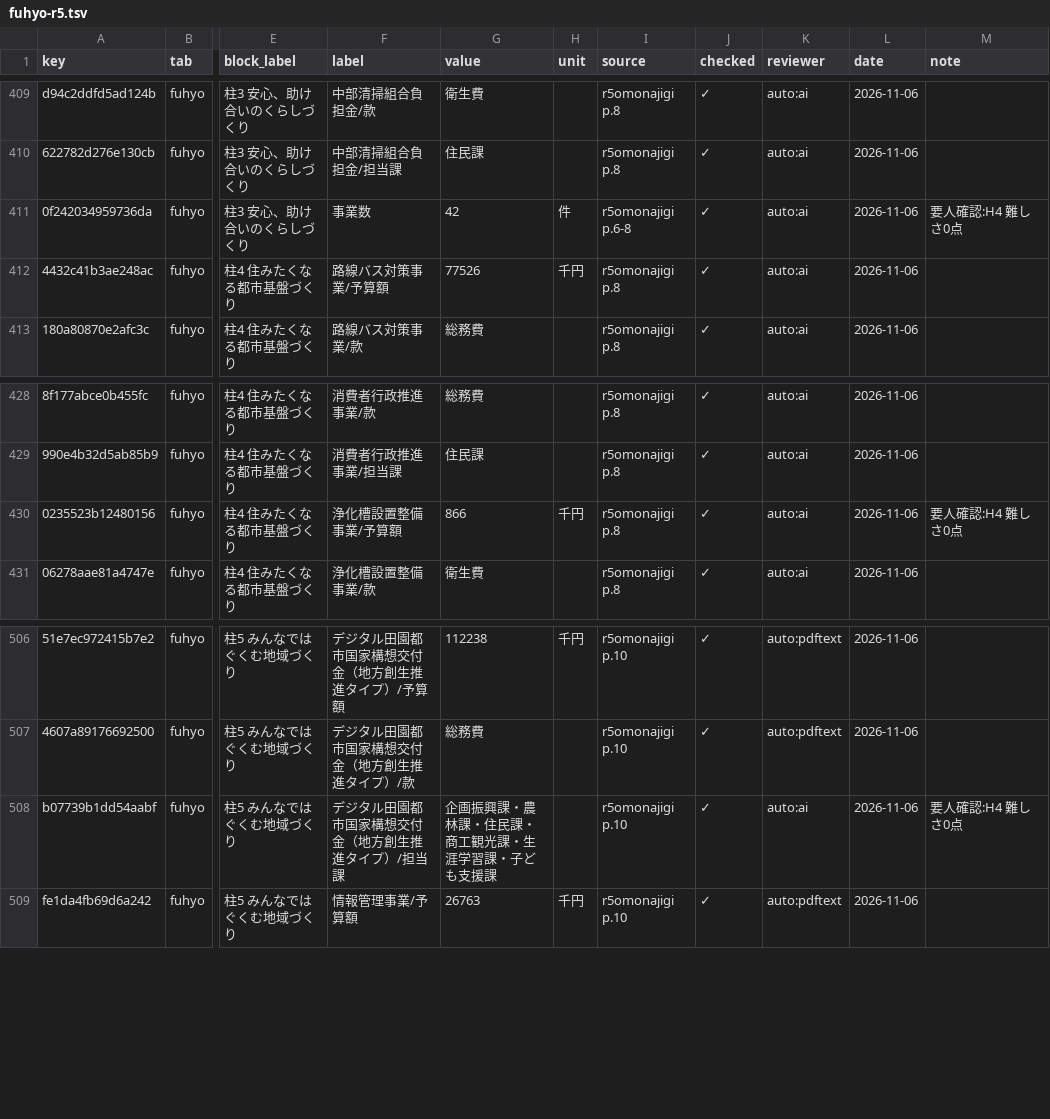
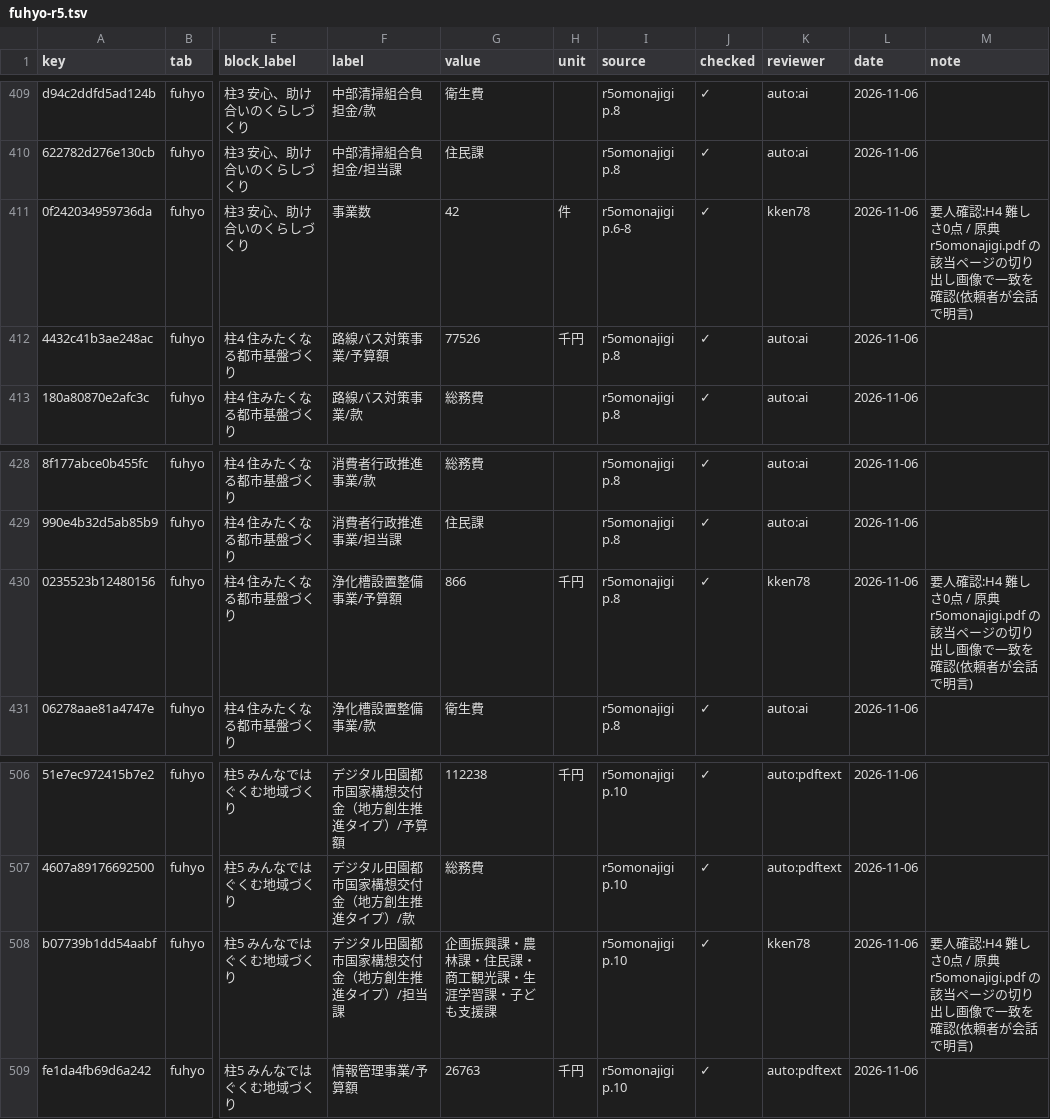
Before and after one commit to kken78/shiga-hino-plans, a TSV file: data/audit_log/fuhyo-r5.tsv, drawn as a sheet; only a part is shown, gaps mark what is left out; the diff names each change by its address in the sheet, - before the commit and + after, or states it on an @@ line.

```diff
--- a/data/audit_log/fuhyo-r5.tsv
+++ b/data/audit_log/fuhyo-r5.tsv
-K411 (reviewer): auto:ai
+K411 (reviewer): kken78
-M411 (note): 要人確認:H4 難しさ0点
+M411 (note): 要人確認:H4 難しさ0点 / 原典 r5omonajigi.pdf の該当ページの切り出し画像で一致を確認(依頼者が会話で明言)
-K430 (reviewer): auto:ai
+K430 (reviewer): kken78
-M430 (note): 要人確認:H4 難しさ0点
+M430 (note): 要人確認:H4 難しさ0点 / 原典 r5omonajigi.pdf の該当ページの切り出し画像で一致を確認(依頼者が会話で明言)
-K508 (reviewer): auto:ai
+K508 (reviewer): kken78
-M508 (note): 要人確認:H4 難しさ0点
+M508 (note): 要人確認:H4 難しさ0点 / 原典 r5omonajigi.pdf の該当ページの切り出し画像で一致を確認(依頼者が会話で明言)
```
Also changed, not shown: data/audit_log/fuhyo-r3.tsv, data/audit_log/fuhyo-r4.tsv, 2 other files.
